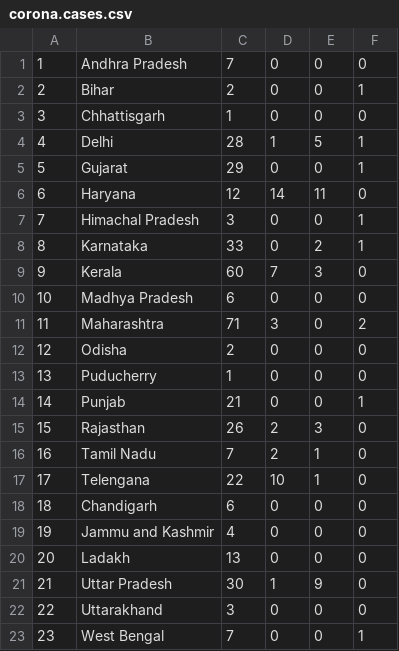
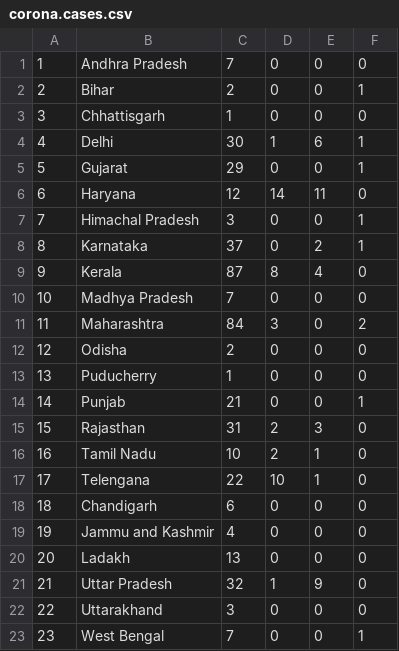
Before and after one commit to skyme5/coronastat, a CSV file: corona.cases.csv, drawn as a sheet.

Commit message:
[update] corona stats

```diff
--- a/corona.cases.csv
+++ b/corona.cases.csv
@@ -3,3 +3,3 @@
 3	Chhattisgarh	1	0	0	0
-4	Delhi	28	1	5	1
+4	Delhi	30	1	6	1
 5	Gujarat	29	0	0	1
@@ -7,6 +7,6 @@
 7	Himachal Pradesh	3	0	0	1
-8	Karnataka	33	0	2	1
-9	Kerala	60	7	3	0
-10	Madhya Pradesh	6	0	0	0
-11	Maharashtra	71	3	0	2
+8	Karnataka	37	0	2	1
+9	Kerala	87	8	4	0
+10	Madhya Pradesh	7	0	0	0
+11	Maharashtra	84	3	0	2
 12	Odisha	2	0	0	0
@@ -14,4 +14,4 @@
 14	Punjab	21	0	0	1
-15	Rajasthan	26	2	3	0
-16	Tamil Nadu	7	2	1	0
+15	Rajasthan	31	2	3	0
+16	Tamil Nadu	10	2	1	0
 17	Telengana	22	10	1	0
@@ -20,3 +20,3 @@
 20	Ladakh	13	0	0	0
-21	Uttar Pradesh	30	1	9	0
+21	Uttar Pradesh	32	1	9	0
 22	Uttarakhand	3	0	0	0
```
Also changed, not shown: 2 other files.
